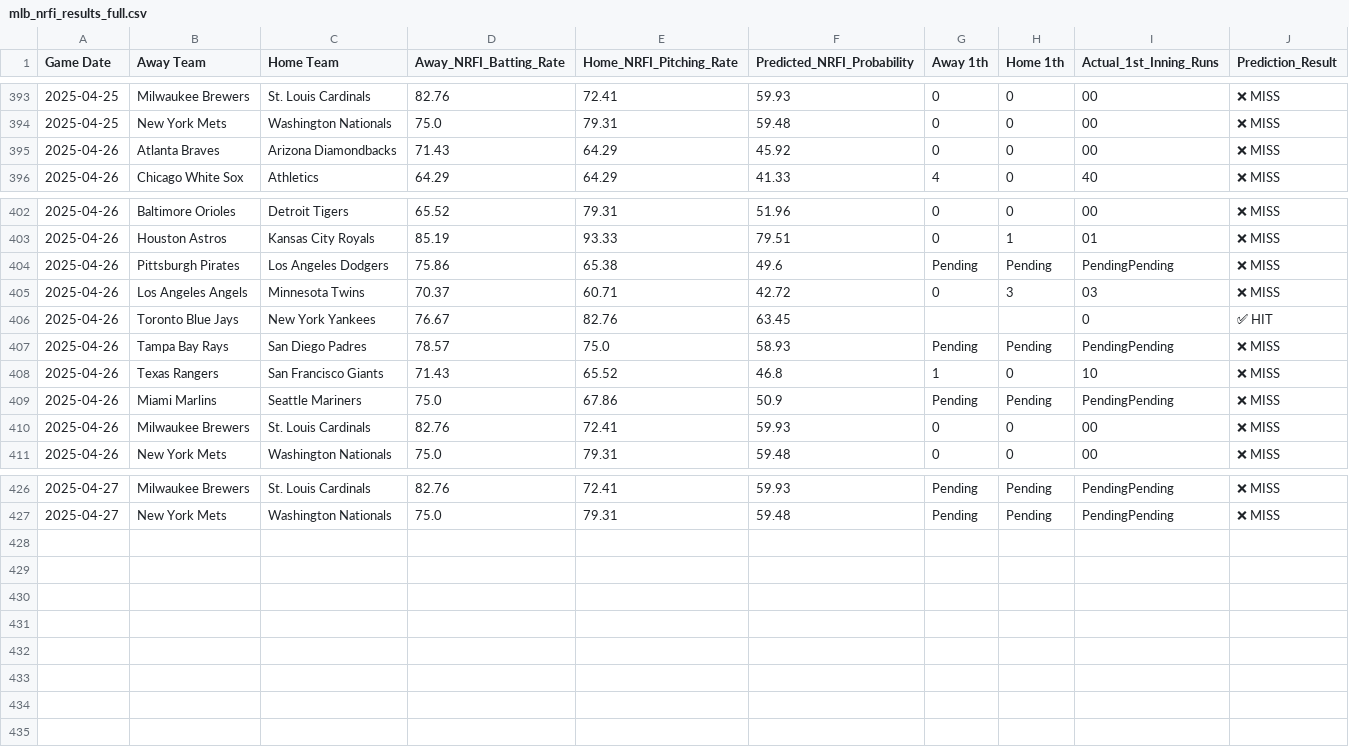
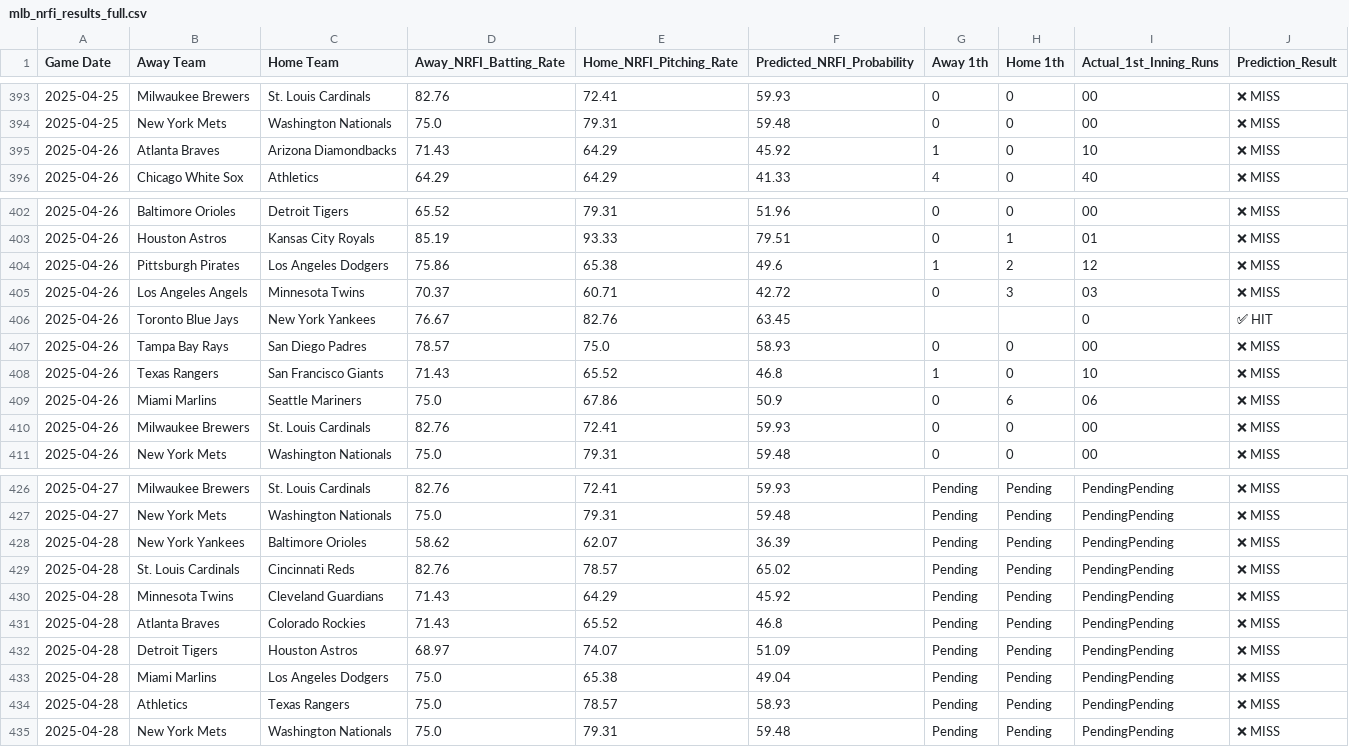
Before and after one commit to radgator13/mlb-scratch-model-v3.5, a CSV file: data/mlb_nrfi_results_full.csv, drawn as a sheet; only a part is shown, gaps mark what is left out.

```diff
--- a/data/mlb_nrfi_results_full.csv
+++ b/data/mlb_nrfi_results_full.csv
@@ -394,3 +394,3 @@ Game Date,Away Team,Home Team,Away_NRFI_Batting_Rate,Home_NRFI_Pitching_Rate,Pre
 2025-04-25,New York Mets,Washington Nationals,75.0,79.31,59.48,0,0,00,❌ MISS
-2025-04-26,Atlanta Braves,Arizona Diamondbacks,71.43,64.29,45.92,0,0,00,❌ MISS
+2025-04-26,Atlanta Braves,Arizona Diamondbacks,71.43,64.29,45.92,1,0,10,❌ MISS
 2025-04-26,Chicago White Sox,Athletics,64.29,64.29,41.33,4,0,40,❌ MISS
@@ -403,8 +403,8 @@ Game Date,Away Team,Home Team,Away_NRFI_Batting_Rate,Home_NRFI_Pitching_Rate,Pre
 2025-04-26,Houston Astros,Kansas City Royals,85.19,93.33,79.51,0,1,01,❌ MISS
-2025-04-26,Pittsburgh Pirates,Los Angeles Dodgers,75.86,65.38,49.6,Pending,Pending,PendingPending,❌ MISS
+2025-04-26,Pittsburgh Pirates,Los Angeles Dodgers,75.86,65.38,49.6,1,2,12,❌ MISS
 2025-04-26,Los Angeles Angels,Minnesota Twins,70.37,60.71,42.72,0,3,03,❌ MISS
 2025-04-26,Toronto Blue Jays,New York Yankees,76.67,82.76,63.45,,,0,✅ HIT
-2025-04-26,Tampa Bay Rays,San Diego Padres,78.57,75.0,58.93,Pending,Pending,PendingPending,❌ MISS
+2025-04-26,Tampa Bay Rays,San Diego Padres,78.57,75.0,58.93,0,0,00,❌ MISS
 2025-04-26,Texas Rangers,San Francisco Giants,71.43,65.52,46.8,1,0,10,❌ MISS
-2025-04-26,Miami Marlins,Seattle Mariners,75.0,67.86,50.9,Pending,Pending,PendingPending,❌ MISS
+2025-04-26,Miami Marlins,Seattle Mariners,75.0,67.86,50.9,0,6,06,❌ MISS
 2025-04-26,Milwaukee Brewers,St. Louis Cardinals,82.76,72.41,59.93,0,0,00,❌ MISS
@@ -427 +427,9 @@ Game Date,Away Team,Home Team,Away_NRFI_Batting_Rate,Home_NRFI_Pitching_Rate,Pre
 2025-04-27,New York Mets,Washington Nationals,75.0,79.31,59.48,Pending,Pending,PendingPending,❌ MISS
+2025-04-28,New York Yankees,Baltimore Orioles,58.62,62.07,36.39,Pending,Pending,PendingPending,❌ MISS
+2025-04-28,St. Louis Cardinals,Cincinnati Reds,82.76,78.57,65.02,Pending,Pending,PendingPending,❌ MISS
+2025-04-28,Minnesota Twins,Cleveland Guardians,71.43,64.29,45.92,Pending,Pending,PendingPending,❌ MISS
+2025-04-28,Atlanta Braves,Colorado Rockies,71.43,65.52,46.8,Pending,Pending,PendingPending,❌ MISS
+2025-04-28,Detroit Tigers,Houston Astros,68.97,74.07,51.09,Pending,Pending,PendingPending,❌ MISS
+2025-04-28,Miami Marlins,Los Angeles Dodgers,75.0,65.38,49.04,Pending,Pending,PendingPending,❌ MISS
+2025-04-28,Athletics,Texas Rangers,75.0,78.57,58.93,Pending,Pending,PendingPending,❌ MISS
+2025-04-28,New York Mets,Washington Nationals,75.0,79.31,59.48,Pending,Pending,PendingPending,❌ MISS
```
Also changed, not shown: data/mlb_boxscores_full.csv, data/mlb_nrfi_predictions.csv, 1 other file.
